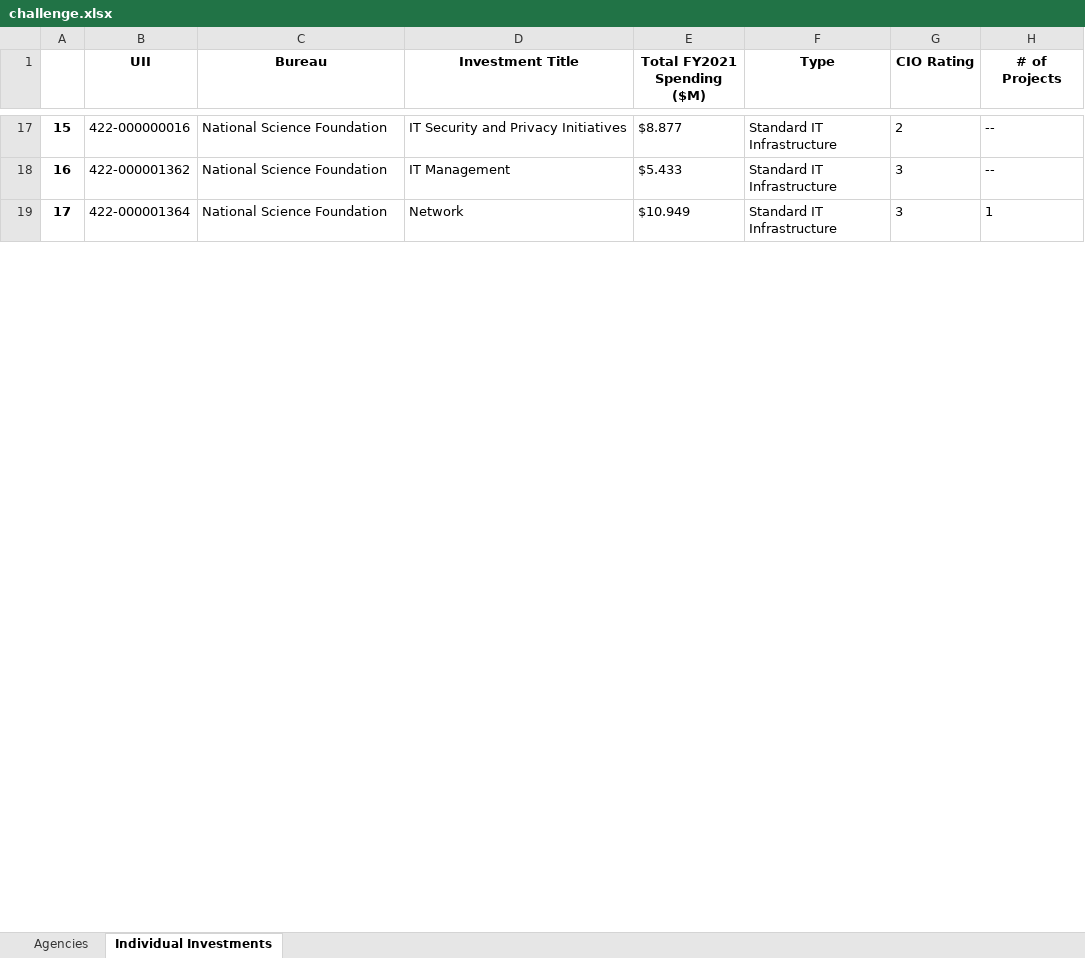
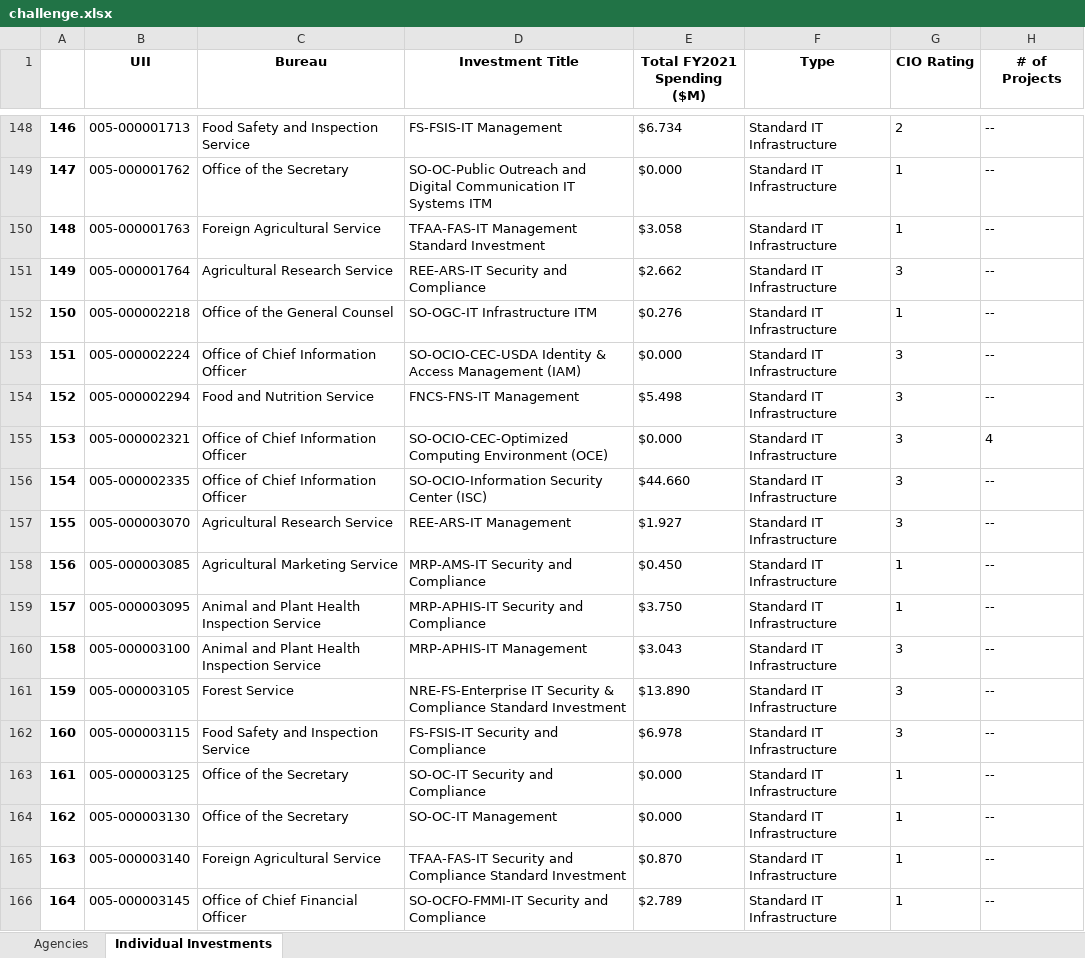
Before and after one commit to alfredobaetti/example-python-robot, an Excel workbook: challenge.xlsx, sheet Individual Investments, drawn as a sheet; only a part is shown, gaps mark what is left out; values as stored, in another font and other column widths than the file's, no borders; removed rows and columns are numbered as before the commit, all else as after; the diff covers the shown part only; the diff names each change by its address in the sheet, - before the commit and + after, or states it on an @@ line.

```diff
--- a/challenge.xlsx (sheet Individual Investments)
+++ b/challenge.xlsx (sheet Individual Investments)
@@ column A renumbered between rows 7 and 195 @@
-B148 (UII): 422-000000016
+B148 (UII): 005-000001713
-C148 (Bureau): National Science Foundation
+C148 (Bureau): Food Safety and Inspection Service
-D148 (Investment Title): IT Security and Privacy Initiatives
+D148 (Investment Title): FS-FSIS-IT Management
-E148 (Total FY2021 Spending ($M)): $8.877
+E148 (Total FY2021 Spending ($M)): $6.734
+row 149: 147 | 005-000001762 | Office of the Secretary | SO-OC-Public Outreach and Digital Communication IT Systems ITM | $0.000 | Standard IT Infrastructure | 1 | --
+row 150: 148 | 005-000001763 | Foreign Agricultural Service | TFAA-FAS-IT Management Standard Investment | $3.058 | Standard IT Infrastructure | 1 | --
+row 151: 149 | 005-000001764 | Agricultural Research Service | REE-ARS-IT Security and Compliance | $2.662 | Standard IT Infrastructure | 3 | --
+row 152: 150 | 005-000002218 | Office of the General Counsel | SO-OGC-IT Infrastructure ITM | $0.276 | Standard IT Infrastructure | 1 | --
+row 153: 151 | 005-000002224 | Office of Chief Information Officer | SO-OCIO-CEC-USDA Identity & Access Management (IAM) | $0.000 | Standard IT Infrastructure | 3 | --
-B154 (UII): 422-000001362
+B154 (UII): 005-000002294
-C154 (Bureau): National Science Foundation
+C154 (Bureau): Food and Nutrition Service
-D154 (Investment Title): IT Management
+D154 (Investment Title): FNCS-FNS-IT Management
-E154 (Total FY2021 Spending ($M)): $5.433
+E154 (Total FY2021 Spending ($M)): $5.498
-row 19: 17 | 422-000001364 | National Science Foundation | Network | $10.949 | Standard IT Infrastructure | 3 | 1
+row 155: 153 | 005-000002321 | Office of Chief Information Officer | SO-OCIO-CEC-Optimized Computing Environment (OCE) | $0.000 | Standard IT Infrastructure | 3 | 4
+row 156: 154 | 005-000002335 | Office of Chief Information Officer | SO-OCIO-Information Security Center (ISC) | $44.660 | Standard IT Infrastructure | 3 | --
+row 157: 155 | 005-000003070 | Agricultural Research Service | REE-ARS-IT Management | $1.927 | Standard IT Infrastructure | 3 | --
+row 158: 156 | 005-000003085 | Agricultural Marketing Service | MRP-AMS-IT Security and Compliance | $0.450 | Standard IT Infrastructure | 1 | --
+row 159: 157 | 005-000003095 | Animal and Plant Health Inspection Service | MRP-APHIS-IT Security and Compliance | $3.750 | Standard IT Infrastructure | 1 | --
+row 160: 158 | 005-000003100 | Animal and Plant Health Inspection Service | MRP-APHIS-IT Management | $3.043 | Standard IT Infrastructure | 3 | --
+row 161: 159 | 005-000003105 | Forest Service | NRE-FS-Enterprise IT Security & Compliance Standard Investment | $13.890 | Standard IT Infrastructure | 3 | --
+row 162: 160 | 005-000003115 | Food Safety and Inspection Service | FS-FSIS-IT Security and Compliance | $6.978 | Standard IT Infrastructure | 3 | --
+row 163: 161 | 005-000003125 | Office of the Secretary | SO-OC-IT Security and Compliance | $0.000 | Standard IT Infrastructure | 1 | --
+row 164: 162 | 005-000003130 | Office of the Secretary | SO-OC-IT Management | $0.000 | Standard IT Infrastructure | 1 | --
+row 165: 163 | 005-000003140 | Foreign Agricultural Service | TFAA-FAS-IT Security and Compliance Standard Investment | $0.870 | Standard IT Infrastructure | 1 | --
+row 166: 164 | 005-000003145 | Office of Chief Financial Officer | SO-OCFO-FMMI-IT Security and Compliance | $2.789 | Standard IT Infrastructure | 1 | --
```
Also changed, not shown: 175 added rows, 4 removed rows and 59 edited cells elsewhere in this sheet, 9 other files.
